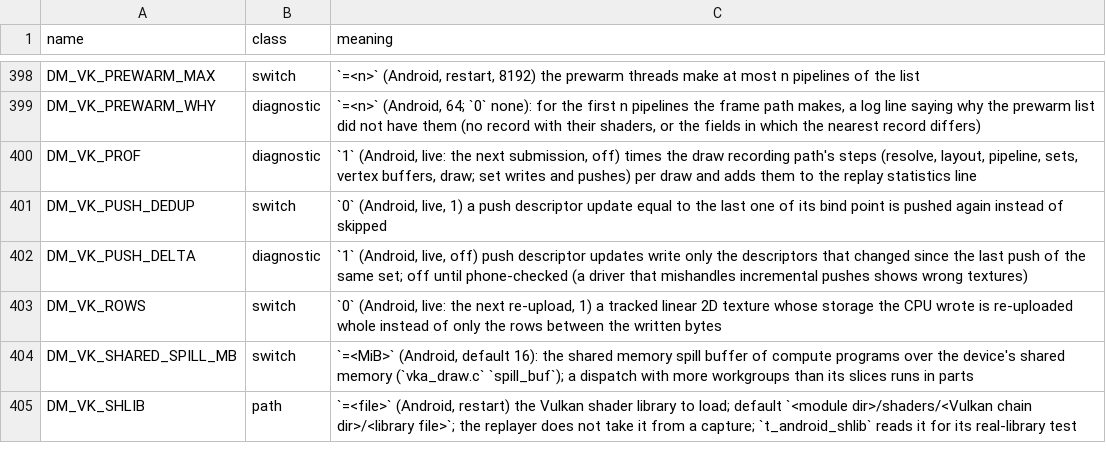
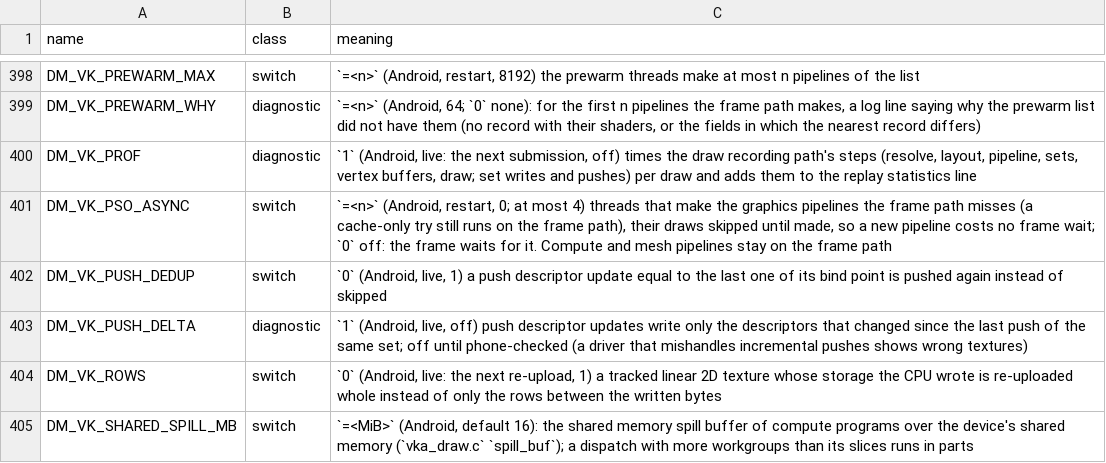
Before and after one commit to Cer0-D/BananaNative, a TSV file: docs/env_switches.tsv, drawn as a sheet; only a part is shown, gaps mark what is left out; the shorter side is filled out with more unchanged rows; the diff names each change by its address in the sheet, - before the commit and + after, or states it on an @@ line.

```diff
--- a/docs/env_switches.tsv
+++ b/docs/env_switches.tsv
+row 401: DM_VK_PSO_ASYNC | switch | `=<n>` (Android, restart, 0; at most 4) threads that make the graphics pipelines the frame path misses (a cache-only try still runs on the frame path), their draws skipped until made, so a new pipeline costs no frame wait; `0` off: the frame waits for it. Compute and mesh pipelines stay on the frame path
```
Also changed, not shown: 5 other files.
